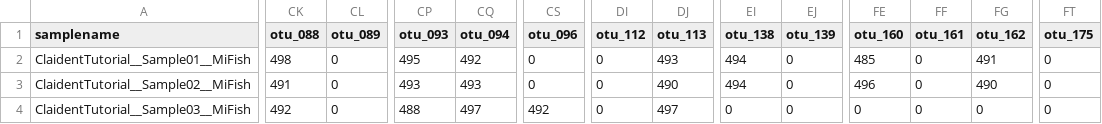
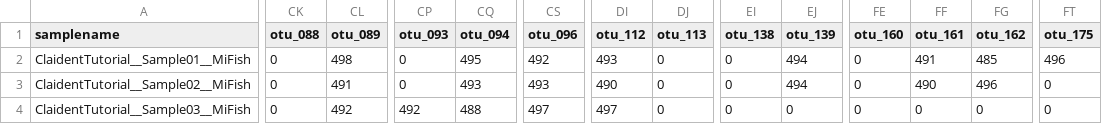
Before and after one commit to astanabe/ClaidentTutorial, a TSV file: 10_ClaidentResults/sample_otu_matrix_fishes.tsv, drawn as a sheet; only a part is shown, gaps mark what is left out; the diff covers the shown part only; the diff names each change by its address in the sheet, - before the commit and + after, or states it on an @@ line.

Commit message:
Update runClaident and runR

```diff
--- a/10_ClaidentResults/sample_otu_matrix_fishes.tsv
+++ b/10_ClaidentResults/sample_otu_matrix_fishes.tsv
-CK2 (otu_088): 498
+CK2 (otu_088): 0
-CL2 (otu_089): 0
+CL2 (otu_089): 498
-CP2 (otu_093): 495
+CP2 (otu_093): 0
-CQ2 (otu_094): 492
+CQ2 (otu_094): 495
-CS2 (otu_096): 0
+CS2 (otu_096): 492
-DI2 (otu_112): 0
+DI2 (otu_112): 493
-DJ2 (otu_113): 493
+DJ2 (otu_113): 0
-EI2:EI3 (otu_138): 494
+EI2:EI3 (otu_138): 0
-EJ2:EJ3 (otu_139): 0
+EJ2:EJ3 (otu_139): 494
-FE2 (otu_160): 485
+FE2 (otu_160): 0
-FF2 (otu_161): 0
+FF2 (otu_161): 491
-FG2 (otu_162): 491
+FG2 (otu_162): 485
-FT2 (otu_175): 0
+FT2 (otu_175): 496
-CK3 (otu_088): 491
+CK3 (otu_088): 0
-CL3 (otu_089): 0
+CL3 (otu_089): 491
-CP3 (otu_093): 493
+CP3 (otu_093): 0
-CS3 (otu_096): 0
+CS3 (otu_096): 493
-DI3 (otu_112): 0
+DI3 (otu_112): 490
-DJ3 (otu_113): 490
+DJ3 (otu_113): 0
-FE3 (otu_160): 496
+FE3 (otu_160): 0
-FF3 (otu_161): 0
+FF3 (otu_161): 490
-FG3 (otu_162): 490
+FG3 (otu_162): 496
-CK4 (otu_088): 492
+CK4 (otu_088): 0
-CL4 (otu_089): 0
+CL4 (otu_089): 492
-CP4 (otu_093): 488
+CP4 (otu_093): 492
-CQ4 (otu_094): 497
+CQ4 (otu_094): 488
-CS4 (otu_096): 492
+CS4 (otu_096): 497
-DI4 (otu_112): 0
+DI4 (otu_112): 497
-DJ4 (otu_113): 497
+DJ4 (otu_113): 0
```
Also changed, not shown: 120 edited cells elsewhere in this file, 10_ClaidentResults/sample_species_matrix_fishes.tsv, 10_ClaidentResults/sample_top50family_nreads_fishes.tsv, 28 other files.
